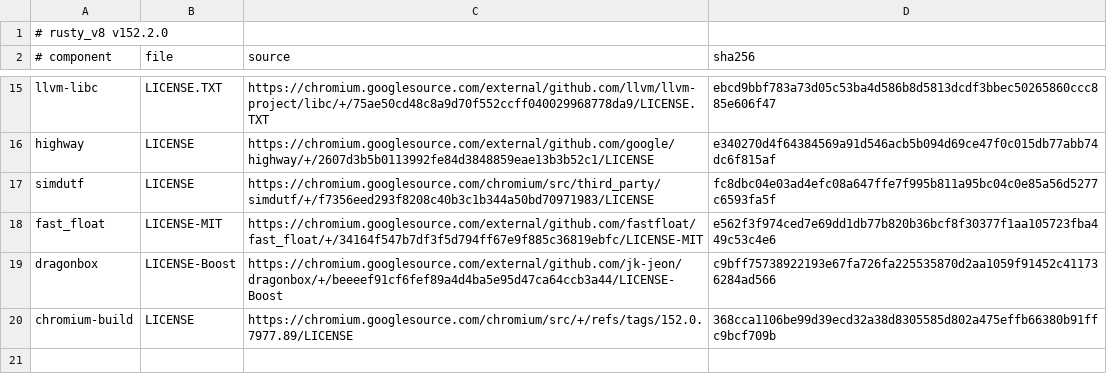
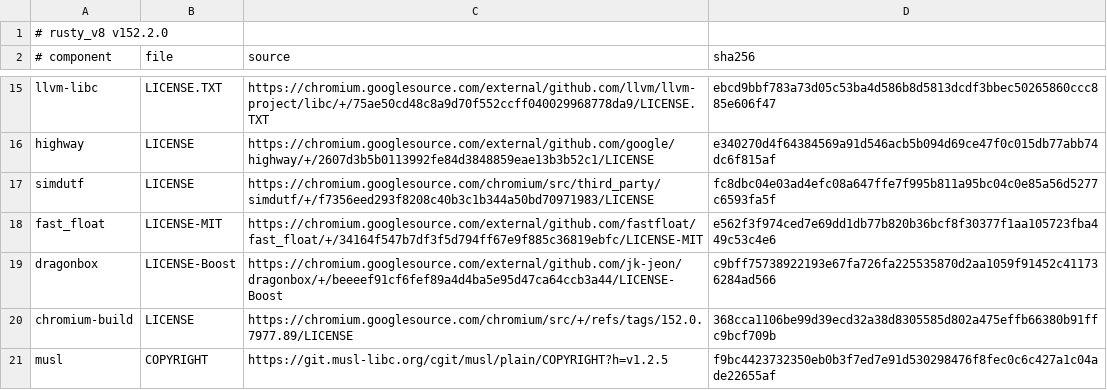
Before and after one commit to andymai/mini_racer_rs, a TSV file: licenses/v8/SOURCES.tsv, drawn as a sheet; only a part is shown, gaps mark what is left out.

```diff
--- a/licenses/v8/SOURCES.tsv
+++ b/licenses/v8/SOURCES.tsv
@@ -20 +20,2 @@ dragonbox	LICENSE-Boost	https://chromium.googlesource.com/external/github.com/jk
 chromium-build	LICENSE	https://chromium.googlesource.com/chromium/src/+/refs/tags/152.0.7977.89/LICENSE	368cca1106be99d39ecd32a38d8305585d802a475effb66380b91ffc9bcf709b
+musl	COPYRIGHT	https://git.musl-libc.org/cgit/musl/plain/COPYRIGHT?h=v1.2.5	f9bc4423732350eb0b3f7ed7e91d530298476f8fec0c6c427a1c04ade22655af
```
Also changed, not shown: licenses/v8/components.tsv, 9 other files.
